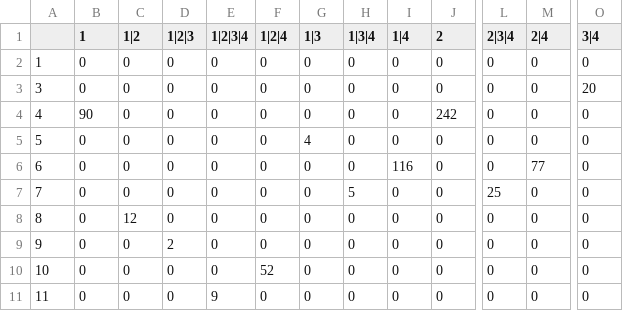
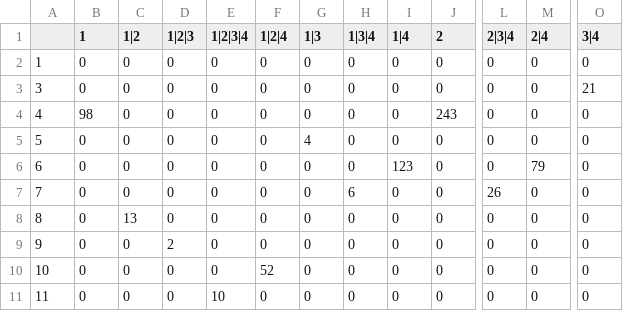
Before and after one commit to cec-lab/SARA, a CSV file: export/scores.table_export.csv, drawn as a sheet; only a part is shown, gaps mark what is left out; the diff names each change by its address in the sheet, - before the commit and + after, or states it on an @@ line.

```diff
--- a/export/scores.table_export.csv
+++ b/export/scores.table_export.csv
-O3 (3|4): 20
+O3 (3|4): 21
-B4 (1): 90
+B4 (1): 98
-J4 (2): 242
+J4 (2): 243
-I6 (1|4): 116
+I6 (1|4): 123
-M6 (2|4): 77
+M6 (2|4): 79
-H7 (1|3|4): 5
+H7 (1|3|4): 6
-L7 (2|3|4): 25
+L7 (2|3|4): 26
-C8 (1|2): 12
+C8 (1|2): 13
-E11 (1|2|3|4): 9
+E11 (1|2|3|4): 10
```
Also changed, not shown: export/sdo_stage_8_validated_low_ranked_export.csv, export/sdo_stage_9_validated_collapsed_export.csv, 26 other files.
